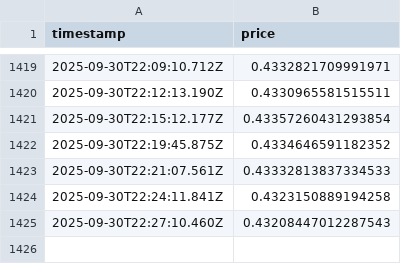
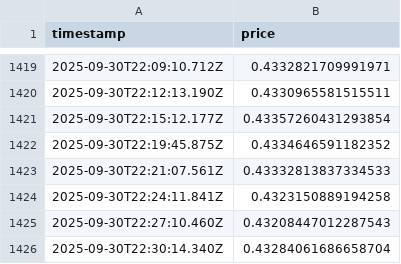
Before and after one commit to RKstigo/Prices, a CSV file: prices.csv, drawn as a sheet; only a part is shown, gaps mark what is left out.

```diff
--- a/prices.csv
+++ b/prices.csv
@@ -1425 +1425,2 @@ timestamp,price
 2025-09-30T22:27:10.460Z,0.43208447012287543
+2025-09-30T22:30:14.340Z,0.43284061686658704
```
